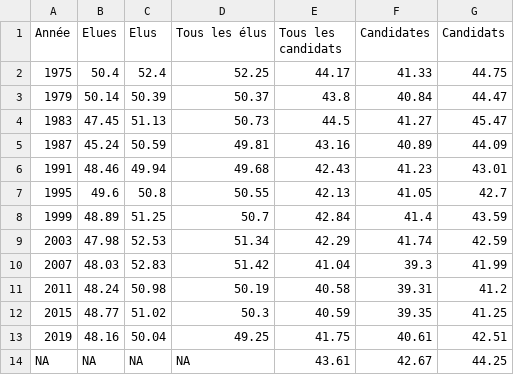
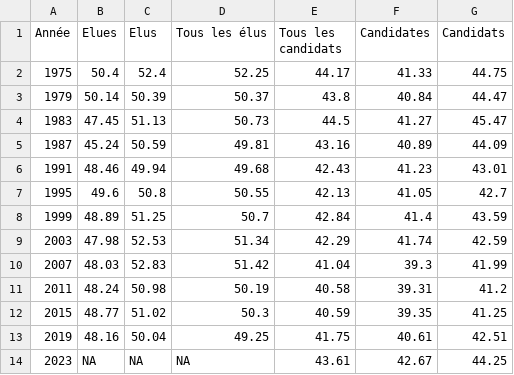
Before and after one commit to vey83/CN_2019, a CSV file: elected/Output/FR/elec_age_moyen.csv, drawn as a sheet.

Commit message:
avec l'année 2023

```diff
--- a/elected/Output/FR/elec_age_moyen.csv
+++ b/elected/Output/FR/elec_age_moyen.csv
@@ -13,2 +13,2 @@ Année,Elues,Elus,Tous les élus,Tous les candidats,Candidates,Candidats
 2019,48.16,50.04,49.25,41.75,40.61,42.51
-NA,NA,NA,NA,43.61,42.67,44.25
+2023,NA,NA,NA,43.61,42.67,44.25
```
